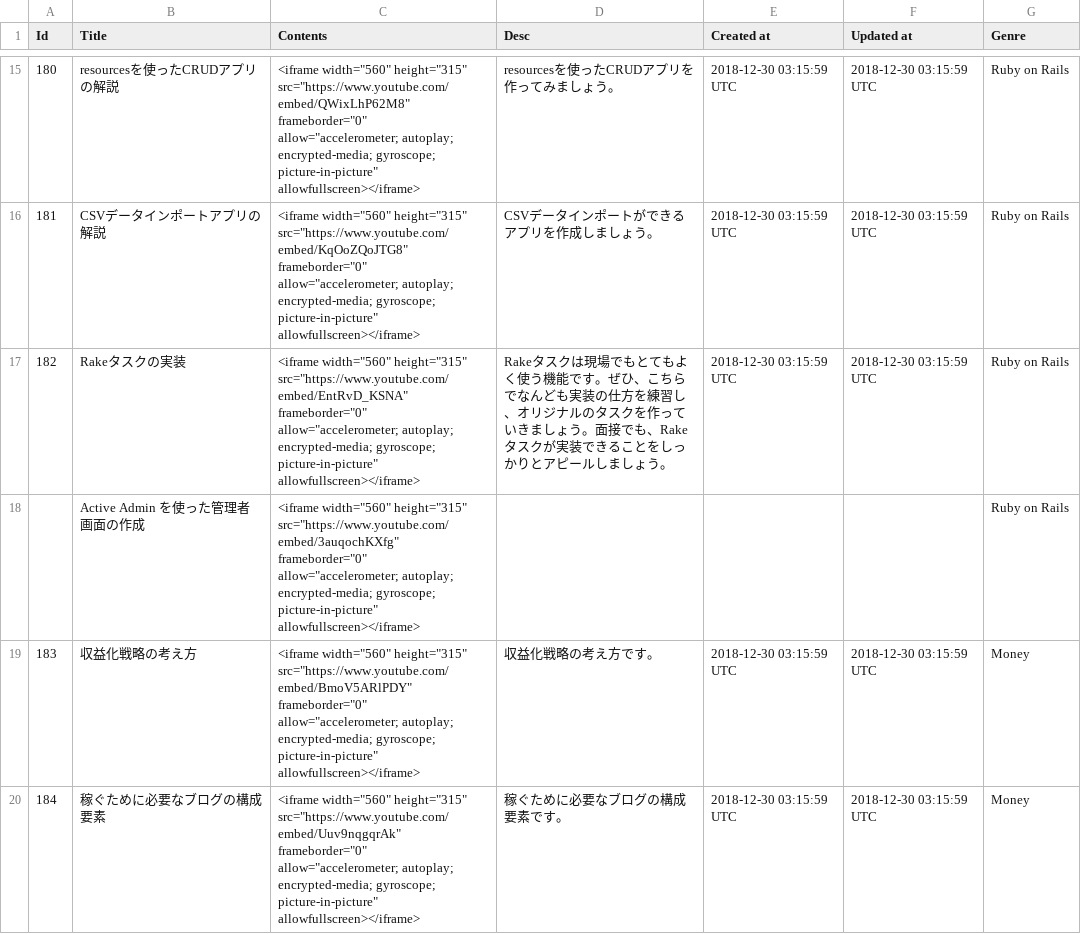
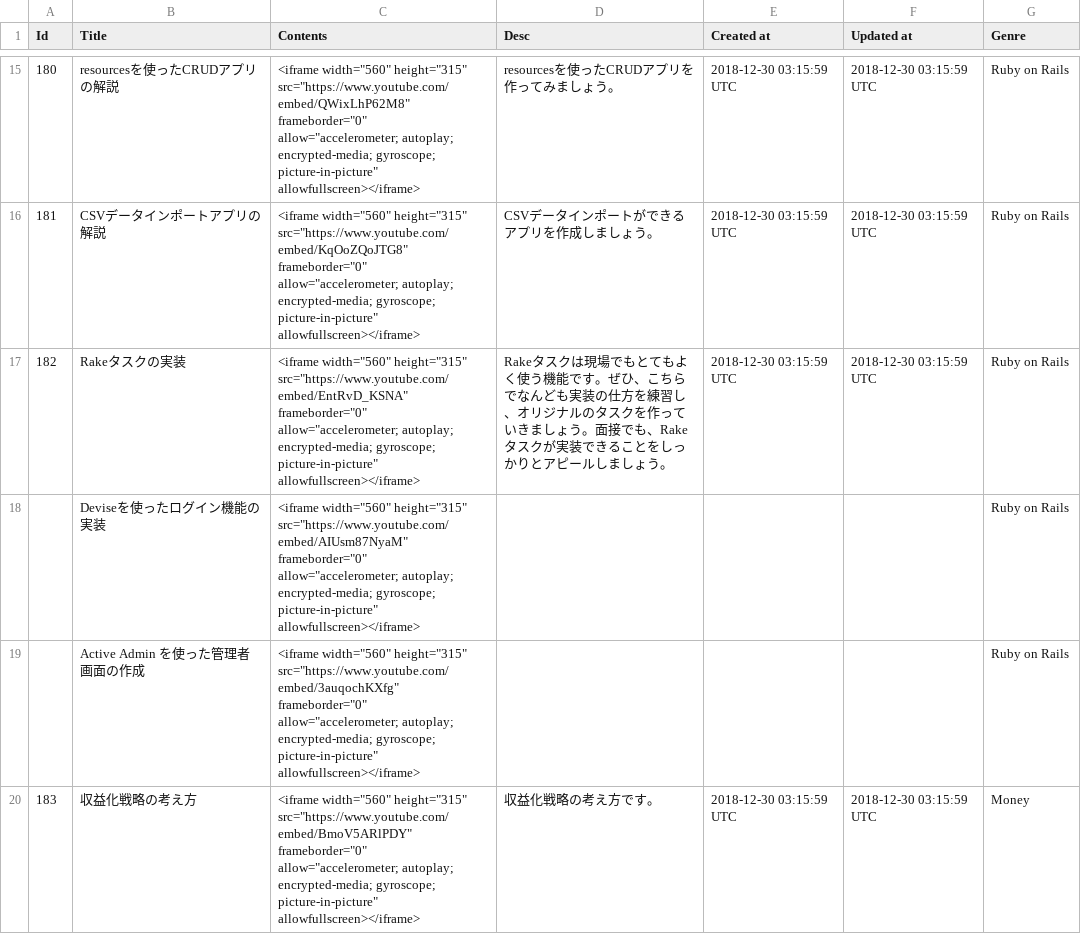
Before and after one commit to yoshitokamizato/Gyakuten, a CSV file: db/data/movies.csv, drawn as a sheet; only a part is shown, gaps mark what is left out; the shorter side is filled out with more unchanged rows; the diff names each change by its address in the sheet, - before the commit and + after, or states it on an @@ line.

Commit message:
add movie

```diff
--- a/db/data/movies.csv
+++ b/db/data/movies.csv
+row 18:  | Deviseを使ったログイン機能の実装 | <iframe width="560" height="315" src="https://www.youtube.com/embed/AIUsm87NyaM" frameborder="0" allow="accelerometer; autoplay; encrypted-media; gyroscope; picture-in-picture" allowfullscreen></iframe> |  |  |  | Ruby on Rails
```
